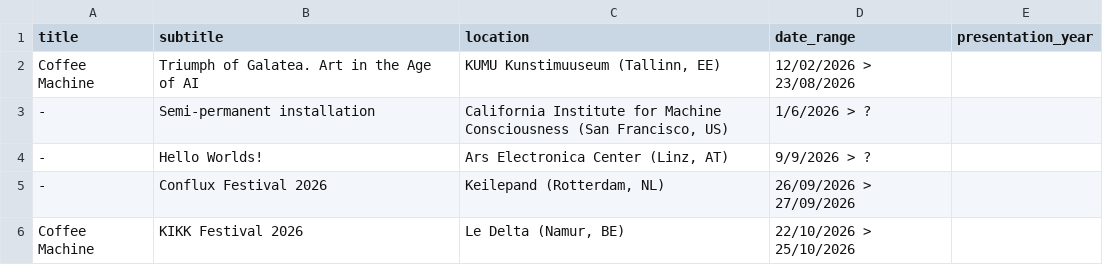
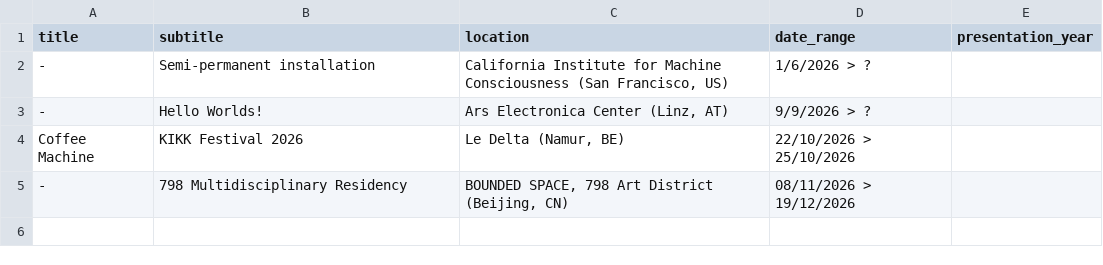
Before and after one commit to janzuiderveld/janzuiderveld.github.io, a CSV file: typescript_exp/public/upcoming_exhibitions.csv, drawn as a sheet; removed rows and columns are numbered as before the commit, all else as after; the diff names each change by its address in the sheet, - before the commit and + after, or states it on an @@ line.

```diff
--- a/typescript_exp/public/upcoming_exhibitions.csv
+++ b/typescript_exp/public/upcoming_exhibitions.csv
-row 2: Coffee Machine | Triumph of Galatea. Art in the Age of AI | KUMU Kunstimuuseum (Tallinn, EE) | 12/02/2026 > 23/08/2026
-row 5: - | Conflux Festival 2026 | Keilepand (Rotterdam, NL) | 26/09/2026 > 27/09/2026
+row 5: - | 798 Multidisciplinary Residency | BOUNDED SPACE, 798 Art District (Beijing, CN) | 08/11/2026 > 19/12/2026
```
Also changed, not shown: typescript_exp/public/all_presentations.csv, typescript_exp/public/selected_presentations.csv, 27 other files.
